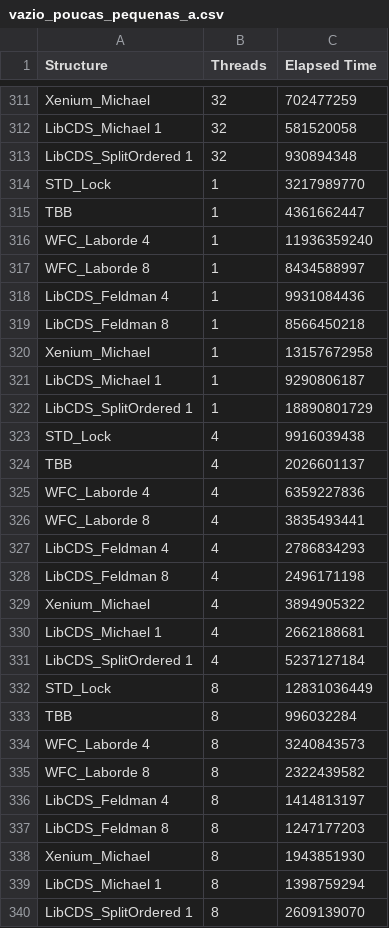
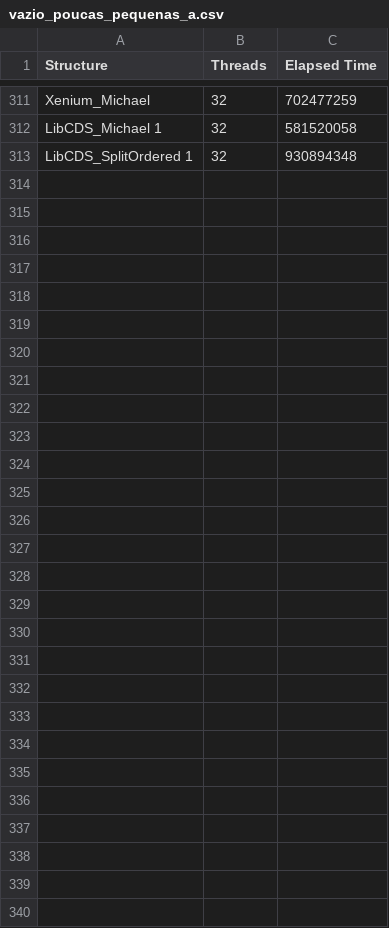
Before and after one commit to douglaspereira04/non-blocking-cpp, a CSV file: vazio_poucas_pequenas_a.csv, drawn as a sheet; only a part is shown, gaps mark what is left out; the diff names each change by its address in the sheet, - before the commit and + after, or states it on an @@ line.

```diff
--- a/vazio_poucas_pequenas_a.csv
+++ b/vazio_poucas_pequenas_a.csv
-row 314: STD_Lock | 1 | 3217989770
-row 315: TBB | 1 | 4361662447
-row 316: WFC_Laborde 4 | 1 | 11936359240
-row 317: WFC_Laborde 8 | 1 | 8434588997
-row 318: LibCDS_Feldman 4 | 1 | 9931084436
-row 319: LibCDS_Feldman 8 | 1 | 8566450218
-row 320: Xenium_Michael | 1 | 13157672958
-row 321: LibCDS_Michael 1 | 1 | 9290806187
-row 322: LibCDS_SplitOrdered 1 | 1 | 18890801729
-row 323: STD_Lock | 4 | 9916039438
-row 324: TBB | 4 | 2026601137
-row 325: WFC_Laborde 4 | 4 | 6359227836
-row 326: WFC_Laborde 8 | 4 | 3835493441
-row 327: LibCDS_Feldman 4 | 4 | 2786834293
-row 328: LibCDS_Feldman 8 | 4 | 2496171198
-row 329: Xenium_Michael | 4 | 3894905322
-row 330: LibCDS_Michael 1 | 4 | 2662188681
-row 331: LibCDS_SplitOrdered 1 | 4 | 5237127184
-row 332: STD_Lock | 8 | 12831036449
-row 333: TBB | 8 | 996032284
-row 334: WFC_Laborde 4 | 8 | 3240843573
-row 335: WFC_Laborde 8 | 8 | 2322439582
-row 336: LibCDS_Feldman 4 | 8 | 1414813197
-row 337: LibCDS_Feldman 8 | 8 | 1247177203
-row 338: Xenium_Michael | 8 | 1943851930
-row 339: LibCDS_Michael 1 | 8 | 1398759294
-row 340: LibCDS_SplitOrdered 1 | 8 | 2609139070
```
Also changed, not shown: vazio_poucas_pequenas_b.csv, vazio_poucas_pequenas_c.csv, 32 other files.
